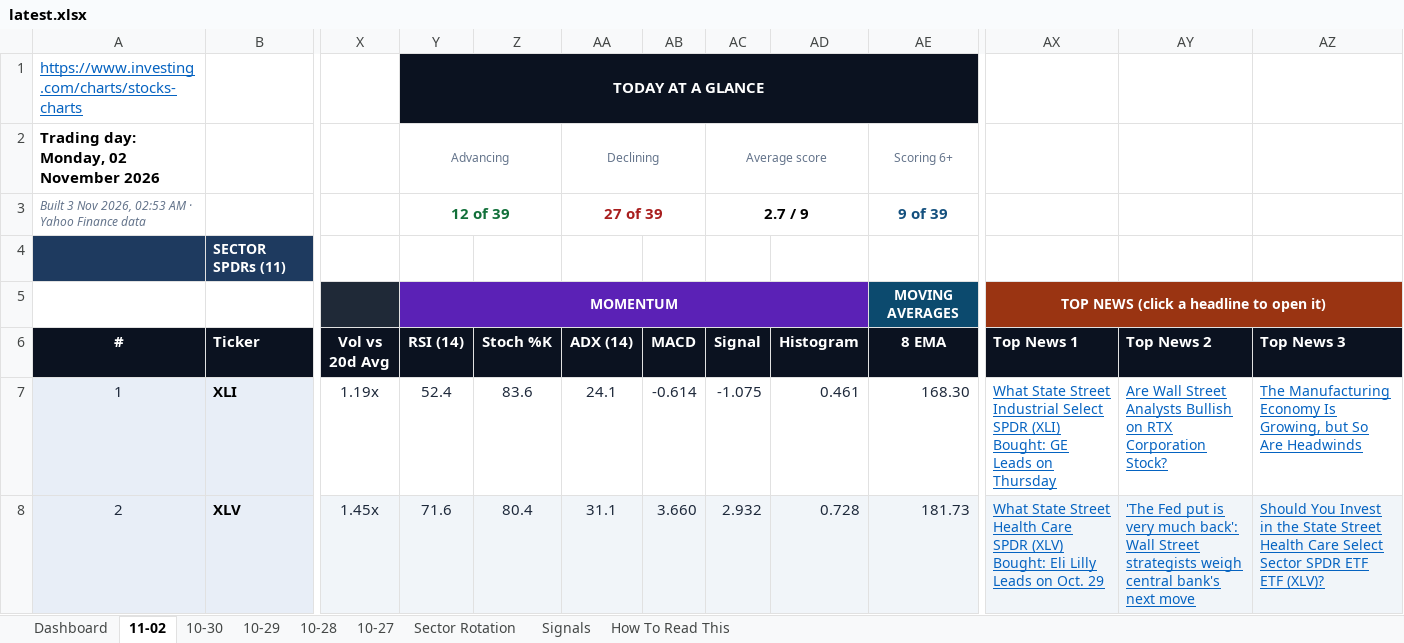
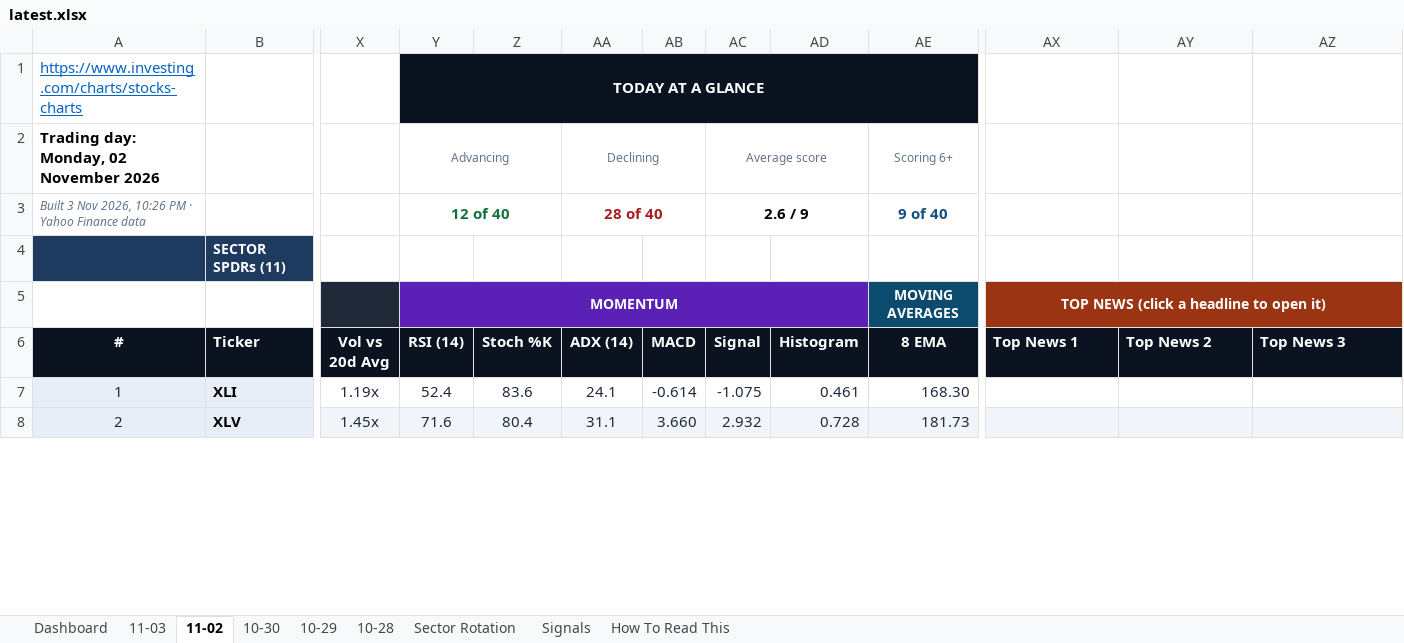
Before and after one commit to GeoWizard4645/Stock-Analysis-for-my-Grandpa, an Excel workbook: docs/data/latest.xlsx, sheet 11-02, drawn as a sheet; only a part is shown, gaps mark what is left out; values as stored, in another font and other column widths than the file's, no borders; conditional formats not drawn; the diff covers the shown part only; the diff names each change by its address in the sheet, - before the commit and + after, or states it on an @@ line.

```diff
--- a/docs/data/latest.xlsx (sheet 11-02)
+++ b/docs/data/latest.xlsx (sheet 11-02)
-sheet tab: 10-27
+sheet tab: 11-03
-A3 (#): …Nov 2026, 02:53 AM · Yahoo…
+A3 (#): …Nov 2026, 10:26 PM · Yahoo…
-Y3 (RSI (14)): 12 of 39
+Y3 (RSI (14)): 12 of 40
-AA3 (ADX (14)): 27 of 39
+AA3 (ADX (14)): 28 of 40
-AC3 (Signal): 2.7 / 9
+AC3 (Signal): 2.6 / 9
-AE3 (8 EMA): 9 of 39
+AE3 (8 EMA): 9 of 40
-AX7 (Top News 1): What State Street Industrial Select SPDR (XLI) Bought: GE Leads on Thursday
+AX7 (Top News 1): (empty)
-AY7 (Top News 2): Are Wall Street Analysts Bullish on RTX Corporation Stock?
+AY7 (Top News 2): (empty)
-AZ7 (Top News 3): The Manufacturing Economy Is Growing, but So Are Headwinds
+AZ7 (Top News 3): (empty)
-AX8 (Top News 1): What State Street Health Care SPDR (XLV) Bought: Eli Lilly Leads on Oct. 29
+AX8 (Top News 1): (empty)
-AY8 (Top News 2): 'The Fed put is very much back': Wall Street strategists weigh central bank's next move
+AY8 (Top News 2): (empty)
-AZ8 (Top News 3): Should You Invest in the State Street Health Care Select Sector SPDR ETF ETF (XLV)?
+AZ8 (Top News 3): (empty)
```
Also changed, not shown: 1 added row, 1 removed row and 167 edited cells elsewhere in this sheet, sheet Dashboard, sheet Signals, sheet Sector Rotation, sheet 10-29, sheet 10-28, sheet 10-30, 1 other file.
